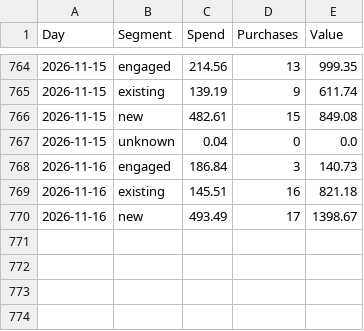
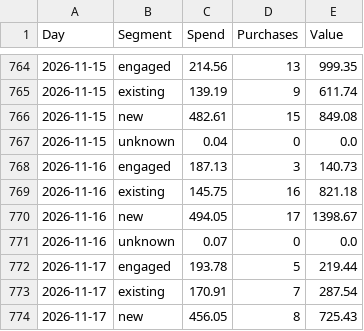
Before and after one commit to rcc-data/herology-nightly-builder, a CSV file: creative-hub-engine/segments_master.csv, drawn as a sheet; only a part is shown, gaps mark what is left out.

```diff
--- a/creative-hub-engine/segments_master.csv
+++ b/creative-hub-engine/segments_master.csv
@@ -767,4 +767,8 @@ Day,Segment,Spend,Purchases,Value
 2026-11-15,unknown,0.04,0,0.0
-2026-11-16,engaged,186.84,3,140.73
-2026-11-16,existing,145.51,16,821.18
-2026-11-16,new,493.49,17,1398.67
+2026-11-16,engaged,187.13,3,140.73
+2026-11-16,existing,145.75,16,821.18
+2026-11-16,new,494.05,17,1398.67
+2026-11-16,unknown,0.07,0,0.0
+2026-11-17,engaged,193.78,5,219.44
+2026-11-17,existing,170.91,7,287.54
+2026-11-17,new,456.05,8,725.43
```
Also changed, not shown: creative-hub-engine/account_master.csv, creative-hub-engine/account_tiktok.csv, 4 other files.
